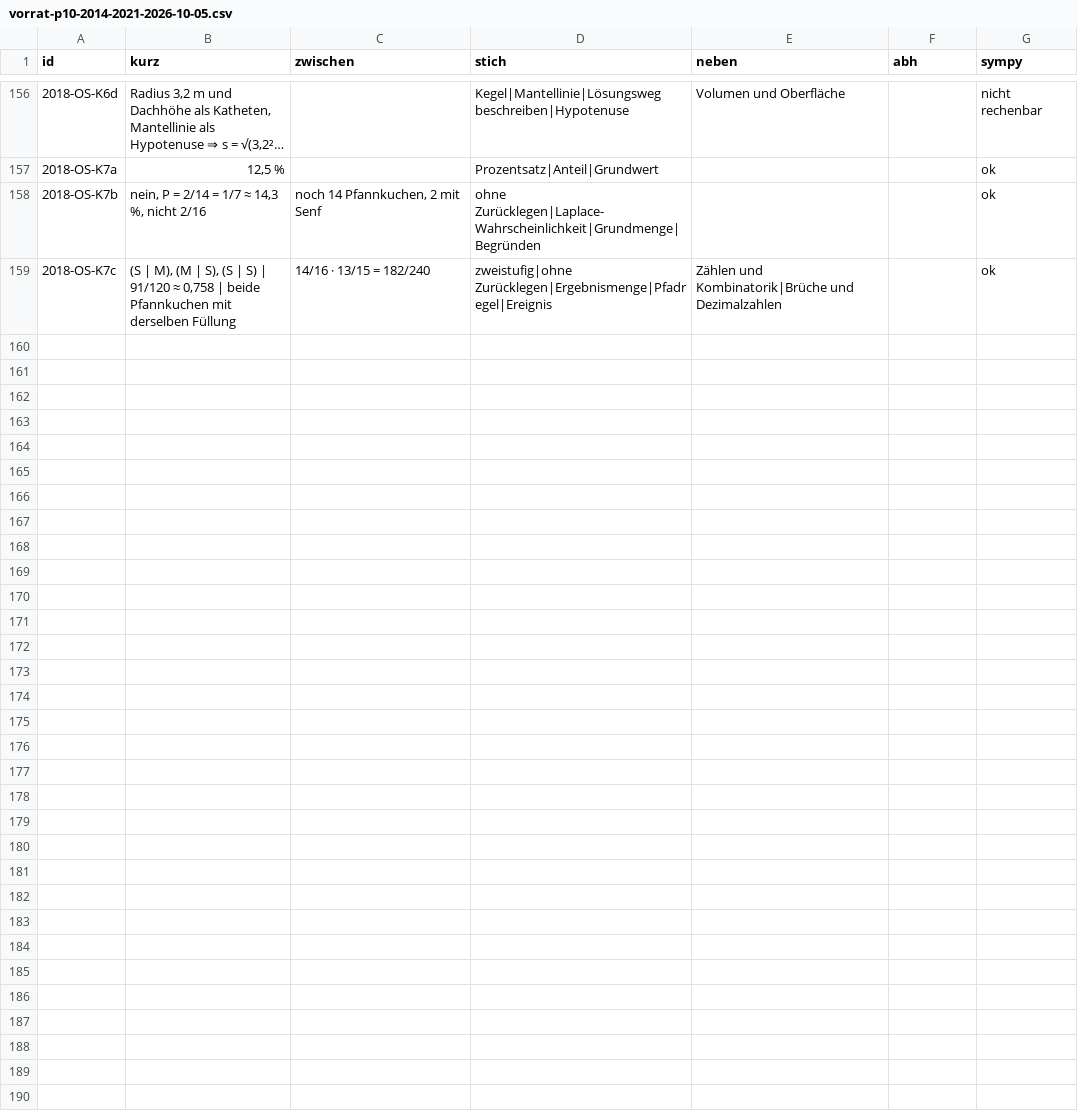
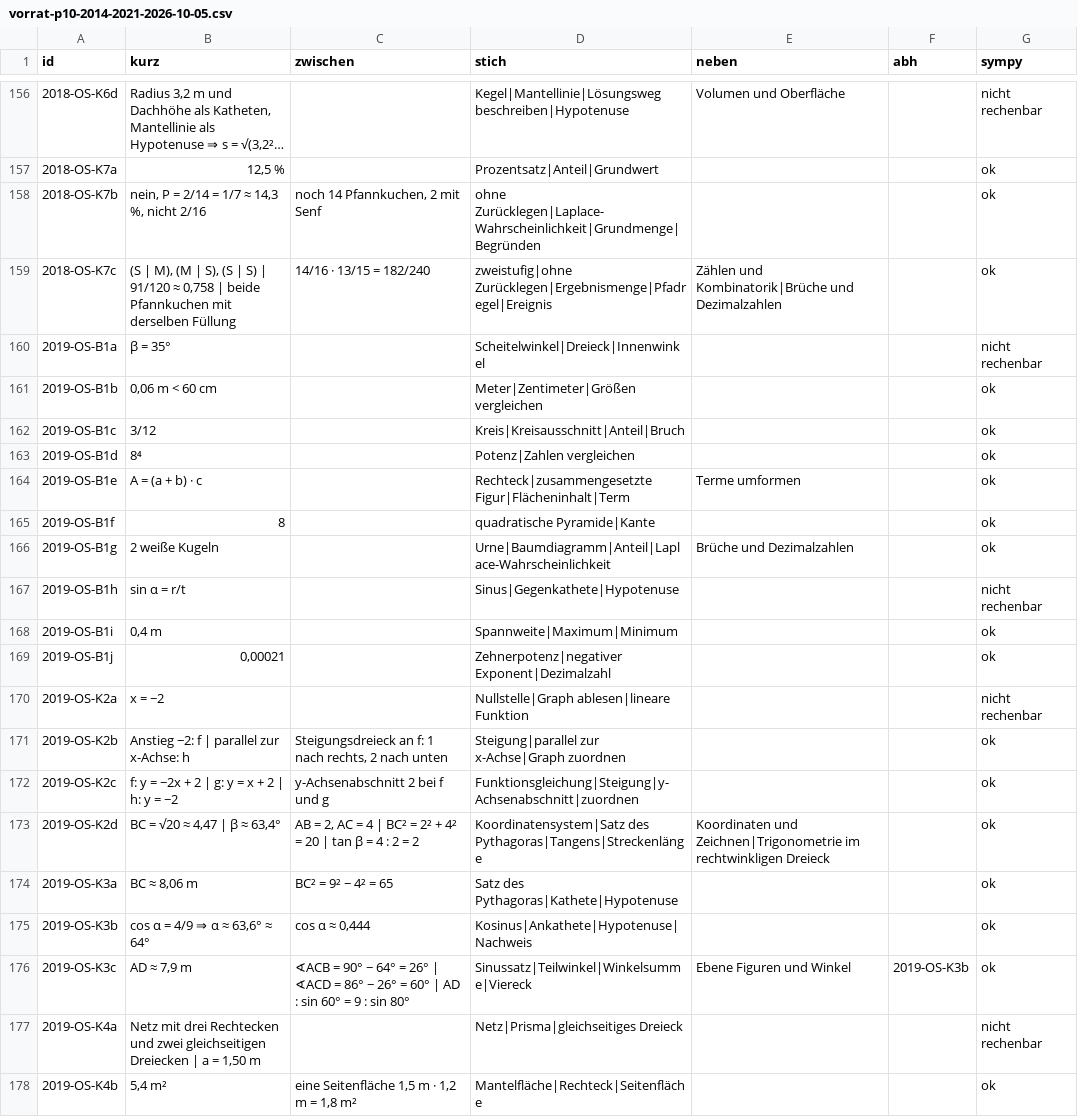
Before and after one commit to hz-0801/mathe-nachhilfe, a CSV file: archiv/vorrat-p10-2014-2021-2026-10-05.csv, drawn as a sheet; only a part is shown, gaps mark what is left out; long unchanged cells end in …; the diff covers the shown part only; the diff names each change by its address in the sheet, - before the commit and + after, or states it on an @@ line.

```diff
--- a/archiv/vorrat-p10-2014-2021-2026-10-05.csv
+++ b/archiv/vorrat-p10-2014-2021-2026-10-05.csv
+row 160: 2019-OS-B1a | β = 35° |  | Scheitelwinkel|Dreieck|Innenwinkel |  |  | nicht rechenbar
+row 161: 2019-OS-B1b | 0,06 m < 60 cm |  | Meter|Zentimeter|Größen vergleichen |  |  | ok
+row 162: 2019-OS-B1c | 3/12 |  | Kreis|Kreisausschnitt|Anteil|Bruch |  |  | ok
+row 163: 2019-OS-B1d | 8⁴ |  | Potenz|Zahlen vergleichen |  |  | ok
+row 164: 2019-OS-B1e | A = (a + b) · c |  | Rechteck|zusammengesetzte Figur|Flächeninhalt|Term | Terme umformen |  | ok
+row 165: 2019-OS-B1f | 8 |  | quadratische Pyramide|Kante |  |  | ok
+row 166: 2019-OS-B1g | 2 weiße Kugeln |  | Urne|Baumdiagramm|Anteil|Laplace-Wahrscheinlichkeit | Brüche und Dezimalzahlen |  | ok
+row 167: 2019-OS-B1h | sin α = r/t |  | Sinus|Gegenkathete|Hypotenuse |  |  | nicht rechenbar
+row 168: 2019-OS-B1i | 0,4 m |  | Spannweite|Maximum|Minimum |  |  | ok
+row 169: 2019-OS-B1j | 0,00021 |  | Zehnerpotenz|negativer Exponent|Dezimalzahl |  |  | ok
+row 170: 2019-OS-K2a | x = −2 |  | Nullstelle|Graph ablesen|lineare Funktion |  |  | nicht rechenbar
+row 171: 2019-OS-K2b | Anstieg −2: f | parallel zur x-Achse: h | Steigungsdreieck an f: 1 nach rechts, 2 nach unten | Steigung|parallel zur x-Achse|Graph zuordnen |  |  | ok
+row 172: 2019-OS-K2c | f: y = −2x + 2 | g: y = x + 2 | h: y = −2 | y-Achsenabschnitt 2 bei f und g | Funktionsgleichung|Steigung|y-Achsenabschnitt|zuordnen |  |  | ok
+row 173: 2019-OS-K2d | BC = √20 ≈ 4,47 | β ≈ 63,4° | AB = 2, AC = 4 | BC² = 2² + 4² = 20 | tan β = 4 : 2 = 2 | Koordinatensystem|Satz des Pythagoras|Tangens|Streckenlänge | Koordinaten und Zeichnen|Trigonometrie im rechtwinkligen Dreieck |  | ok
+row 174: 2019-OS-K3a | BC ≈ 8,06 m | BC² = 9² − 4² = 65 | Satz des Pythagoras|Kathete|Hypotenuse |  |  | ok
+row 175: 2019-OS-K3b | cos α = 4/9 ⇒ α ≈ 63,6° ≈ 64° | cos α ≈ 0,444 | Kosinus|Ankathete|Hypotenuse|Nachweis |  |  | ok
+row 176: 2019-OS-K3c | AD ≈ 7,9 m | ∢ACB = 90° − 64° = 26° | ∢ACD = 86° − 26° = 60° | AD : sin 60° = 9 : sin 80° | Sinussatz|Teilwinkel|Winkelsumme|Viereck | Ebene Figuren und Winkel | 2019-OS-K3b | ok
+row 177: 2019-OS-K4a | Netz mit drei Rechtecken und zwei gleichseitigen Dreiecken | a = 1,50 m |  | Netz|Prisma|gleichseitiges Dreieck |  |  | nicht rechenbar
+row 178: 2019-OS-K4b | 5,4 m² | eine Seitenfläche 1,5 m · 1,2 m = 1,8 m² | Mantelfläche|Rechteck|Seitenfläche |  |  | ok
```
Also changed, not shown: 10 added rows elsewhere in this file, msa/msa-katalog-basis.csv, msa/msa-katalog-kontext.csv, 2 other files.
